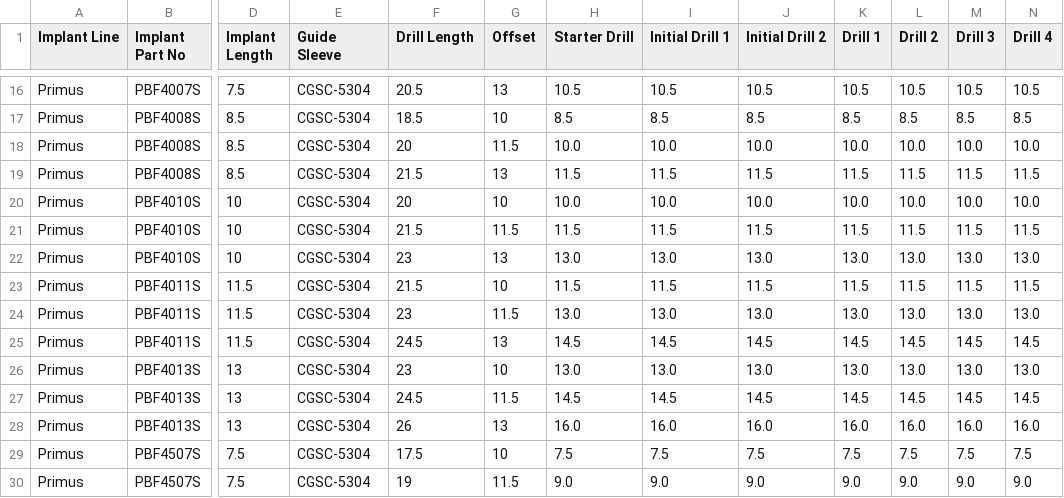
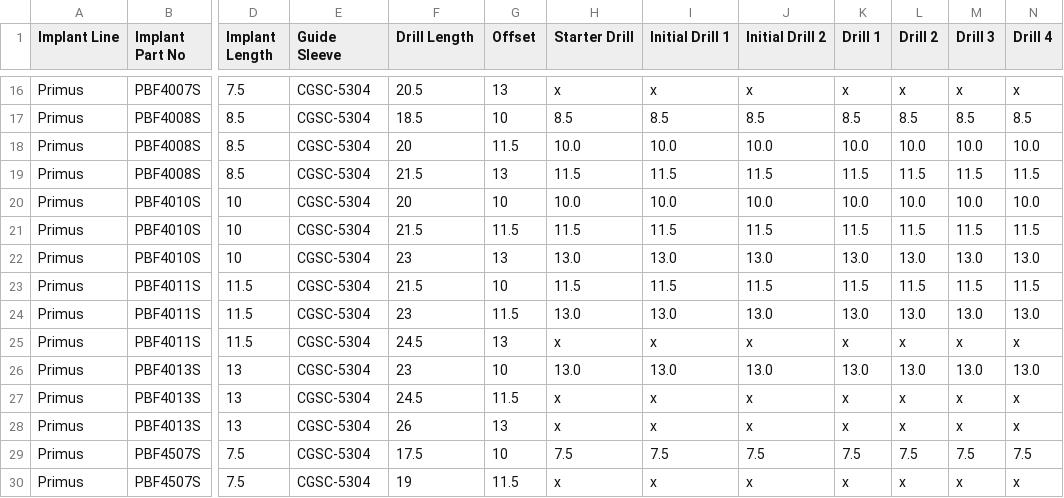
Before and after one commit to brianc442/Drilling_Protocol_Generation, a CSV file: Primus Implant List - Primus Implant List.csv, drawn as a sheet; only a part is shown, gaps mark what is left out; the diff covers the shown part only; the diff names each change by its address in the sheet, - before the commit and + after, or states it on an @@ line.

```diff
--- a/Primus Implant List - Primus Implant List.csv
+++ b/Primus Implant List - Primus Implant List.csv
-H16 (Starter Drill): 10.5
+H16 (Starter Drill): x
-I16 (Initial Drill 1): 10.5
+I16 (Initial Drill 1): x
-J16 (Initial Drill 2): 10.5
+J16 (Initial Drill 2): x
-K16 (Drill 1): 10.5
+K16 (Drill 1): x
-L16 (Drill 2): 10.5
+L16 (Drill 2): x
-M16 (Drill 3): 10.5
+M16 (Drill 3): x
-N16 (Drill 4): 10.5
+N16 (Drill 4): x
-H25 (Starter Drill): 14.5
+H25 (Starter Drill): x
-I25 (Initial Drill 1): 14.5
+I25 (Initial Drill 1): x
-J25 (Initial Drill 2): 14.5
+J25 (Initial Drill 2): x
-K25 (Drill 1): 14.5
+K25 (Drill 1): x
-L25 (Drill 2): 14.5
+L25 (Drill 2): x
-M25 (Drill 3): 14.5
+M25 (Drill 3): x
-N25 (Drill 4): 14.5
+N25 (Drill 4): x
-H27 (Starter Drill): 14.5
+H27 (Starter Drill): x
-I27 (Initial Drill 1): 14.5
+I27 (Initial Drill 1): x
-J27 (Initial Drill 2): 14.5
+J27 (Initial Drill 2): x
-K27 (Drill 1): 14.5
+K27 (Drill 1): x
-L27 (Drill 2): 14.5
+L27 (Drill 2): x
-M27 (Drill 3): 14.5
+M27 (Drill 3): x
-N27 (Drill 4): 14.5
+N27 (Drill 4): x
-H28 (Starter Drill): 16.0
+H28 (Starter Drill): x
-I28 (Initial Drill 1): 16.0
+I28 (Initial Drill 1): x
-J28 (Initial Drill 2): 16.0
+J28 (Initial Drill 2): x
-K28 (Drill 1): 16.0
+K28 (Drill 1): x
-L28 (Drill 2): 16.0
+L28 (Drill 2): x
-M28 (Drill 3): 16.0
+M28 (Drill 3): x
-N28 (Drill 4): 16.0
+N28 (Drill 4): x
-H30 (Starter Drill): 9.0
+H30 (Starter Drill): x
-I30 (Initial Drill 1): 9.0
+I30 (Initial Drill 1): x
-J30 (Initial Drill 2): 9.0
+J30 (Initial Drill 2): x
-K30 (Drill 1): 9.0
+K30 (Drill 1): x
-L30 (Drill 2): 9.0
+L30 (Drill 2): x
-M30 (Drill 3): 9.0
+M30 (Drill 3): x
-N30 (Drill 4): 9.0
+N30 (Drill 4): x
```
Also changed, not shown: 91 edited cells elsewhere in this file, 1 other file.
